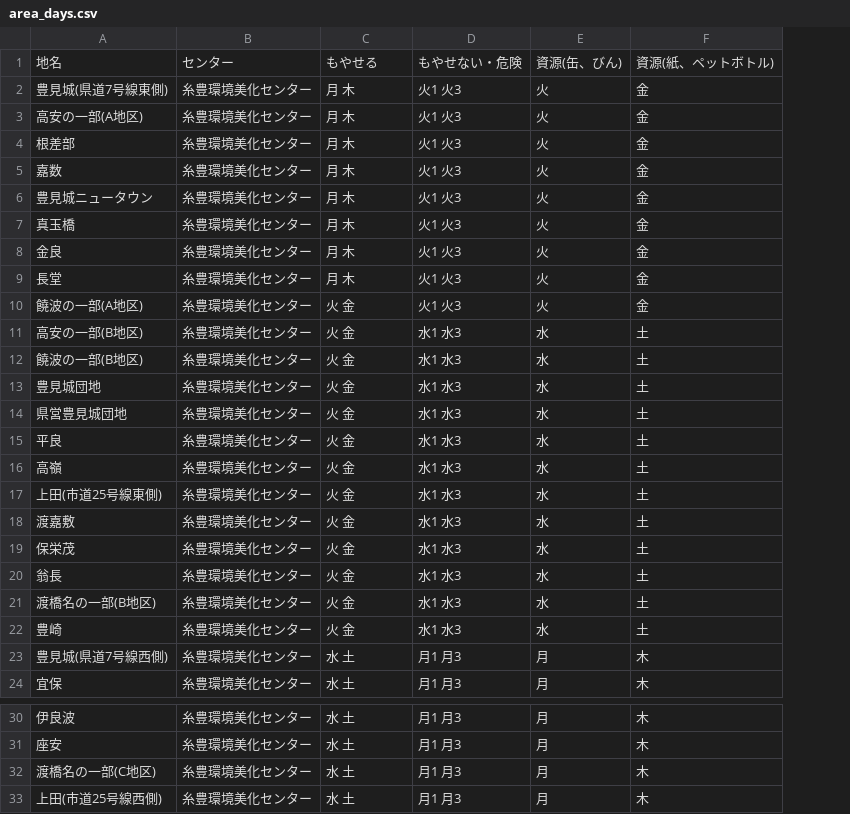
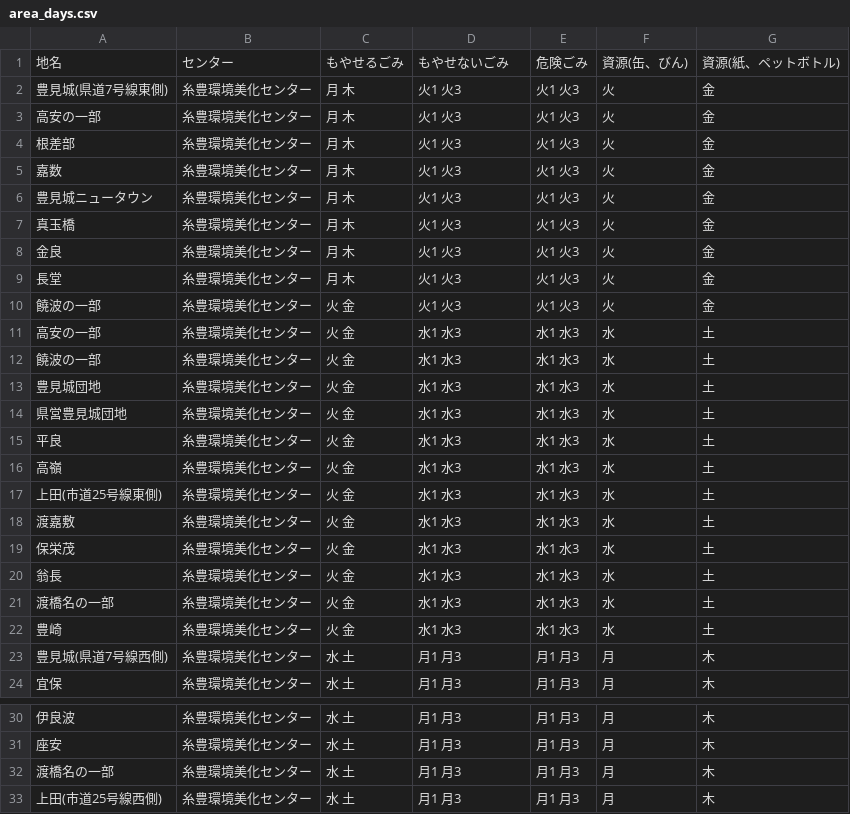
Before and after one commit to skurima/5374, a CSV file: data/area_days.csv, drawn as a sheet; only a part is shown, gaps mark what is left out; the diff names each change by its address in the sheet, - before the commit and + after, or states it on an @@ line.

Commit message:
Update area_days.csv

```diff
--- a/data/area_days.csv
+++ b/data/area_days.csv
+column E, rows 1-24: 危険ごみ | 火1 火3 | 火1 火3 | 火1 火3 | 火1 火3 | 火1 火3 | 火1 火3 | 火1 火3 | 火1 火3 | 火1 火3 | 水1 水3 | 水1 水3 | 水1 水3 | 水1 水3 | 水1 水3 | 水1 水3 | 水1 水3 | 水1 水3 | 水1 水3 | 水1 水3 | 水1 水3 | 水1 水3 | 月1 月3 | 月1 月3; rows 30-33: all 月1 月3
-C1: もやせる
+C1: もやせるごみ
-D1: もやせない・危険
+D1: もやせないごみ
-A3: 高安の一部(A地区)
+A3: 高安の一部
-A10: 饒波の一部(A地区)
+A10: 饒波の一部
-A11: 高安の一部(B地区)
+A11: 高安の一部
-A12: 饒波の一部(B地区)
+A12: 饒波の一部
-A21: 渡橋名の一部(B地区)
+A21: 渡橋名の一部
-A32: 渡橋名の一部(C地区)
+A32: 渡橋名の一部
```
